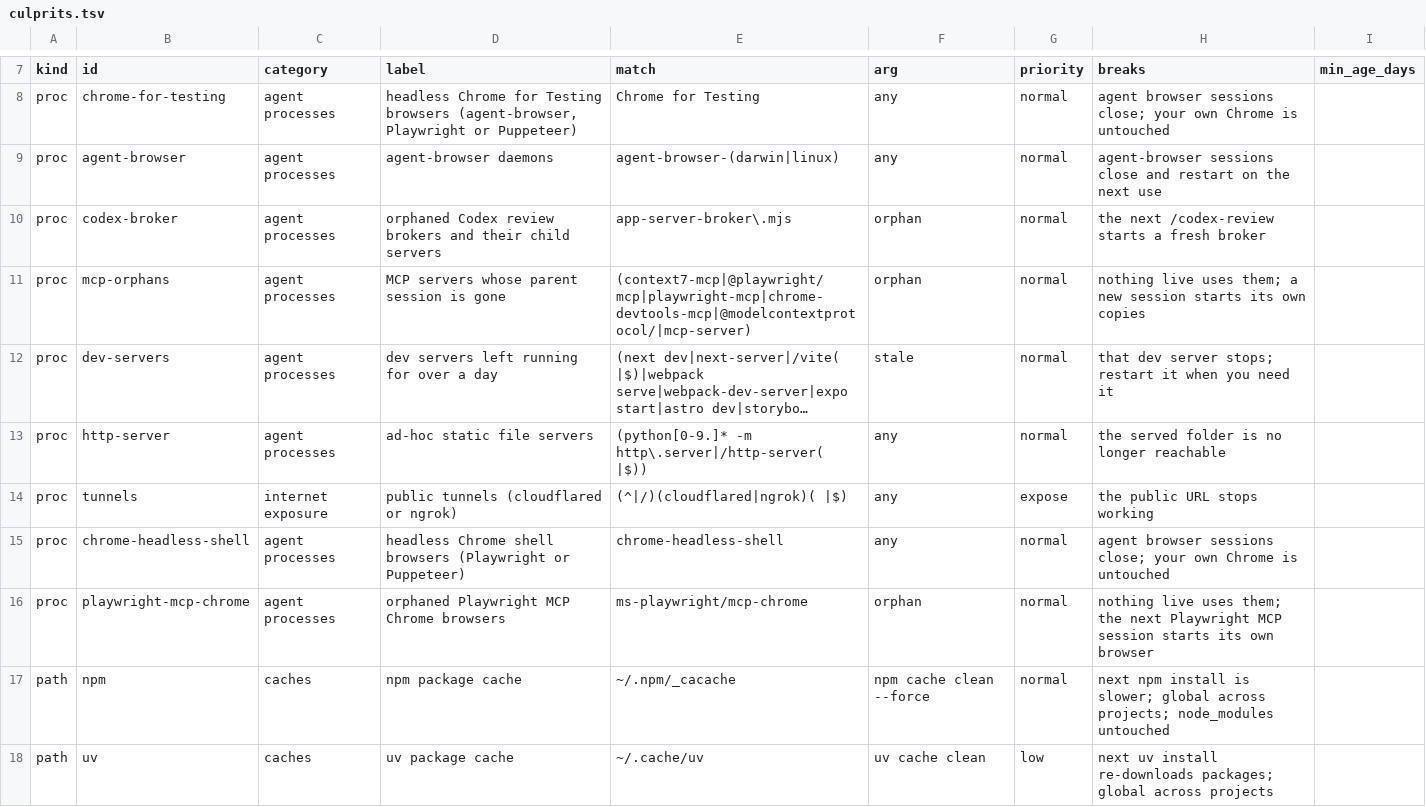
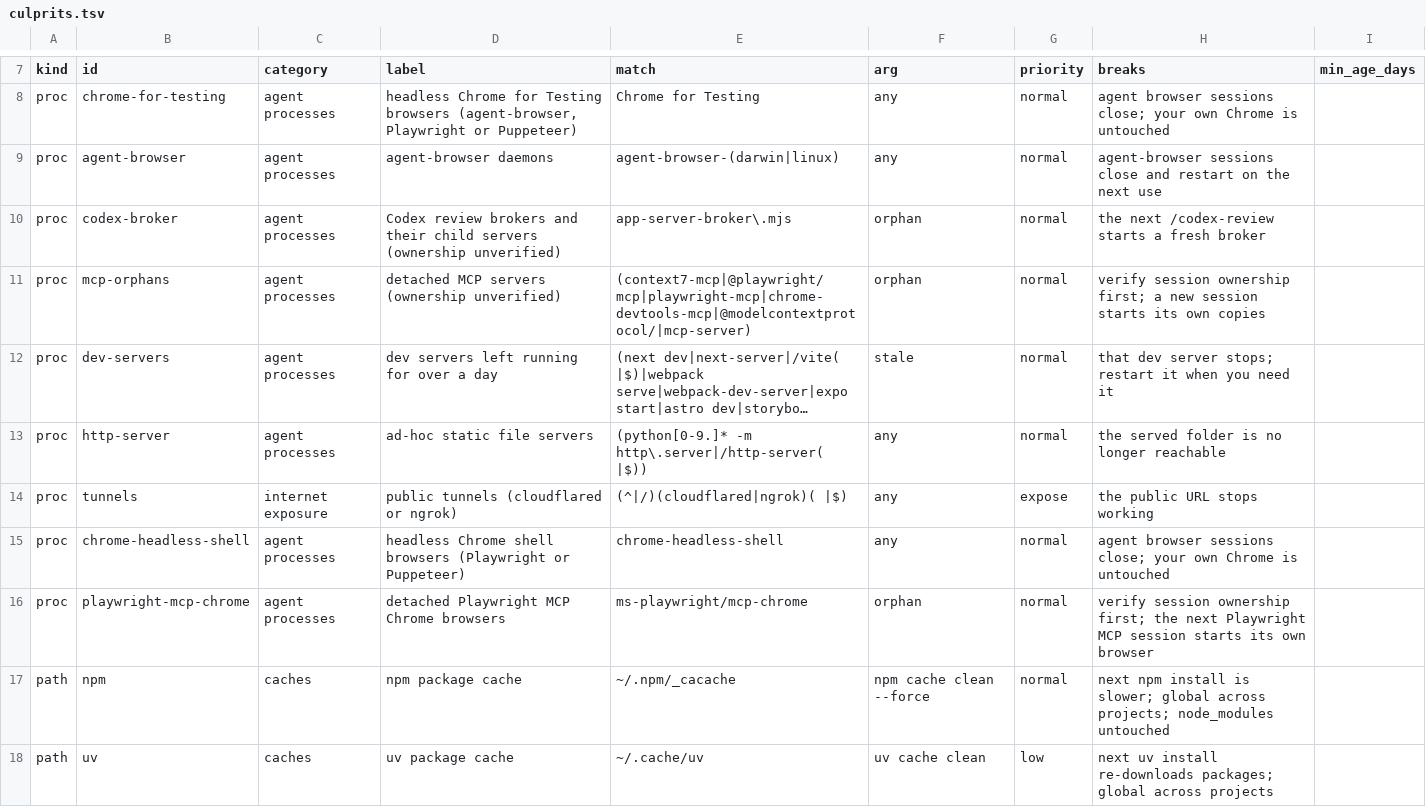
Before and after one commit to noeltock/entropy, a TSV file: references/culprits.tsv, drawn as a sheet; only a part is shown, gaps mark what is left out; long unchanged cells end in …; the diff names each change by its address in the sheet, - before the commit and + after, or states it on an @@ line.

```diff
--- a/references/culprits.tsv
+++ b/references/culprits.tsv
-D10 (label): orphaned Codex review brokers and their child servers
+D10 (label): Codex review brokers and their child servers (ownership unverified)
-D11 (label): MCP servers whose parent session is gone
+D11 (label): detached MCP servers (ownership unverified)
-H11 (breaks): nothing live uses them; a new…
+H11 (breaks): verify session ownership first; a new…
-D16 (label): orphaned Playwright MCP Chrome browsers
+D16 (label): detached Playwright MCP Chrome browsers
-H16 (breaks): nothing live uses them; the next…
+H16 (breaks): verify session ownership first; the next…
```
Also changed, not shown: 9 other files.
